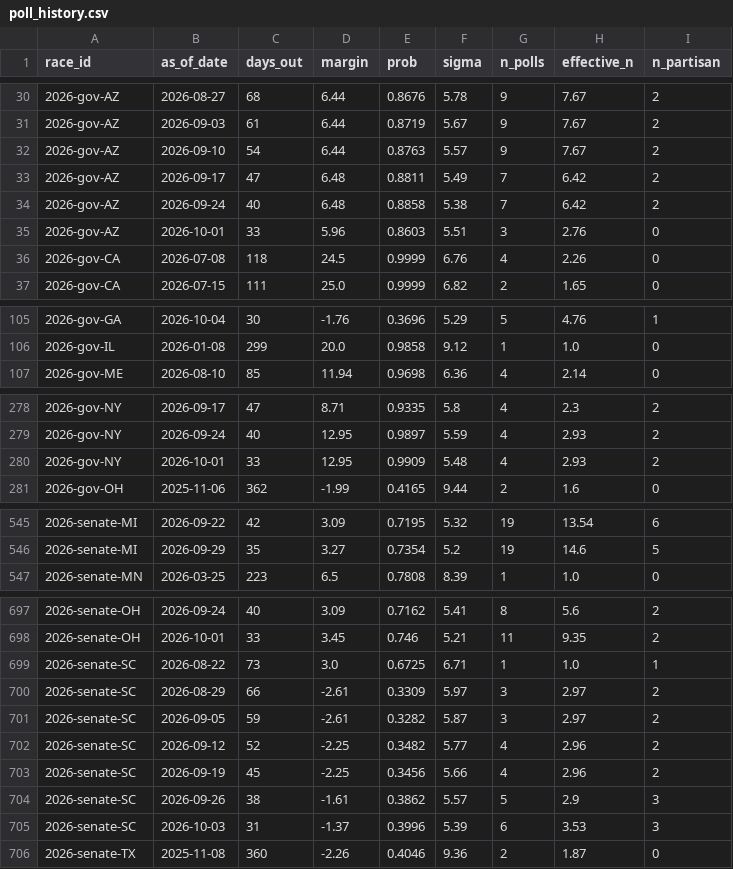
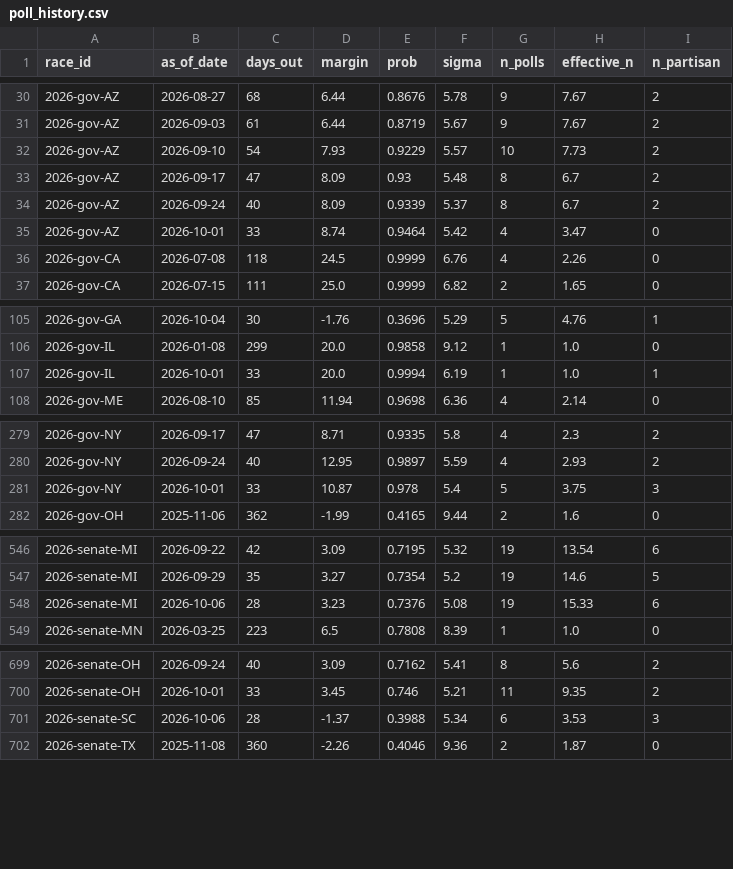
Before and after one commit to cohens714/oddsvspolls, a CSV file: data/poll_history.csv, drawn as a sheet; only a part is shown, gaps mark what is left out; the diff covers the shown part only.

```diff
--- a/data/poll_history.csv
+++ b/data/poll_history.csv
@@ -31,6 +31,6 @@ race_id,as_of_date,days_out,margin,prob,sigma,n_polls,effective_n,n_partisan
 2026-gov-AZ,2026-09-03,61,6.44,0.8719,5.67,9,7.67,2
-2026-gov-AZ,2026-09-10,54,6.44,0.8763,5.57,9,7.67,2
-2026-gov-AZ,2026-09-17,47,6.48,0.8811,5.49,7,6.42,2
-2026-gov-AZ,2026-09-24,40,6.48,0.8858,5.38,7,6.42,2
-2026-gov-AZ,2026-10-01,33,5.96,0.8603,5.51,3,2.76,0
+2026-gov-AZ,2026-09-10,54,7.93,0.9229,5.57,10,7.73,2
+2026-gov-AZ,2026-09-17,47,8.09,0.93,5.48,8,6.7,2
+2026-gov-AZ,2026-09-24,40,8.09,0.9339,5.37,8,6.7,2
+2026-gov-AZ,2026-10-01,33,8.74,0.9464,5.42,4,3.47,0
 2026-gov-CA,2026-07-08,118,24.5,0.9999,6.76,4,2.26,0
@@ -106,2 +106,3 @@ race_id,as_of_date,days_out,margin,prob,sigma,n_polls,effective_n,n_partisan
 2026-gov-IL,2026-01-08,299,20.0,0.9858,9.12,1,1.0,0
+2026-gov-IL,2026-10-01,33,20.0,0.9994,6.19,1,1.0,1
 2026-gov-ME,2026-08-10,85,11.94,0.9698,6.36,4,2.14,0
@@ -279,3 +280,3 @@ race_id,as_of_date,days_out,margin,prob,sigma,n_polls,effective_n,n_partisan
 2026-gov-NY,2026-09-24,40,12.95,0.9897,5.59,4,2.93,2
-2026-gov-NY,2026-10-01,33,12.95,0.9909,5.48,4,2.93,2
+2026-gov-NY,2026-10-01,33,10.87,0.978,5.4,5,3.75,3
 2026-gov-OH,2025-11-06,362,-1.99,0.4165,9.44,2,1.6,0
@@ -546,2 +547,3 @@ race_id,as_of_date,days_out,margin,prob,sigma,n_polls,effective_n,n_partisan
 2026-senate-MI,2026-09-29,35,3.27,0.7354,5.2,19,14.6,5
+2026-senate-MI,2026-10-06,28,3.23,0.7376,5.08,19,15.33,6
 2026-senate-MN,2026-03-25,223,6.5,0.7808,8.39,1,1.0,0
@@ -698,9 +700,3 @@ race_id,as_of_date,days_out,margin,prob,sigma,n_polls,effective_n,n_partisan
 2026-senate-OH,2026-10-01,33,3.45,0.746,5.21,11,9.35,2
-2026-senate-SC,2026-08-22,73,3.0,0.6725,6.71,1,1.0,1
-2026-senate-SC,2026-08-29,66,-2.61,0.3309,5.97,3,2.97,2
-2026-senate-SC,2026-09-05,59,-2.61,0.3282,5.87,3,2.97,2
-2026-senate-SC,2026-09-12,52,-2.25,0.3482,5.77,4,2.96,2
-2026-senate-SC,2026-09-19,45,-2.25,0.3456,5.66,4,2.96,2
-2026-senate-SC,2026-09-26,38,-1.61,0.3862,5.57,5,2.9,3
-2026-senate-SC,2026-10-03,31,-1.37,0.3996,5.39,6,3.53,3
+2026-senate-SC,2026-10-06,28,-1.37,0.3988,5.34,6,3.53,3
 2026-senate-TX,2025-11-08,360,-2.26,0.4046,9.36,2,1.87,0
```
Also changed, not shown: 20 edited cells elsewhere in this file, data/poll_averages.csv, data/poll_probabilities.csv, 3 other files.
